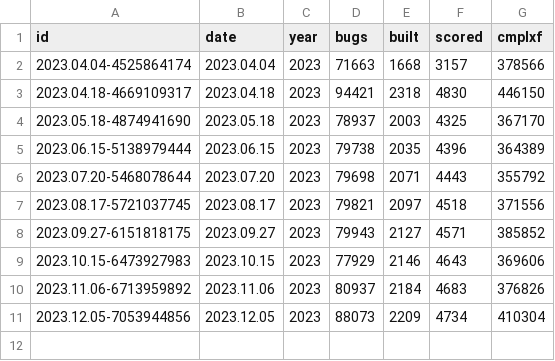
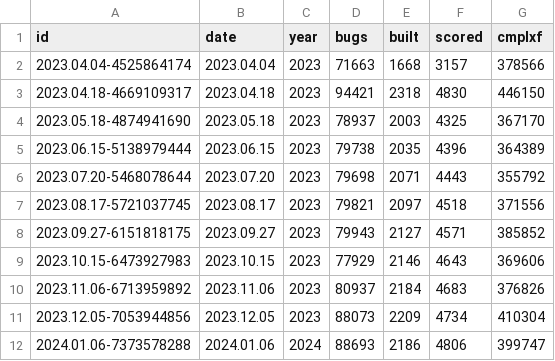
Before and after one commit to intel-tools/srs, a CSV file: _data/scans.csv, drawn as a sheet.

Commit message:
Add scan results of date 2024.01.06-7373578288

```diff
--- a/_data/scans.csv
+++ b/_data/scans.csv
@@ -11 +11,2 @@ id,date,year,bugs,built,scored,cmplxf
 2023.12.05-7053944856,2023.12.05,2023, 88073,2209, 4734, 410304
+2024.01.06-7373578288,2024.01.06,2024, 88693,2186, 4806, 399747
```
Also changed, not shown: 4 other files.
